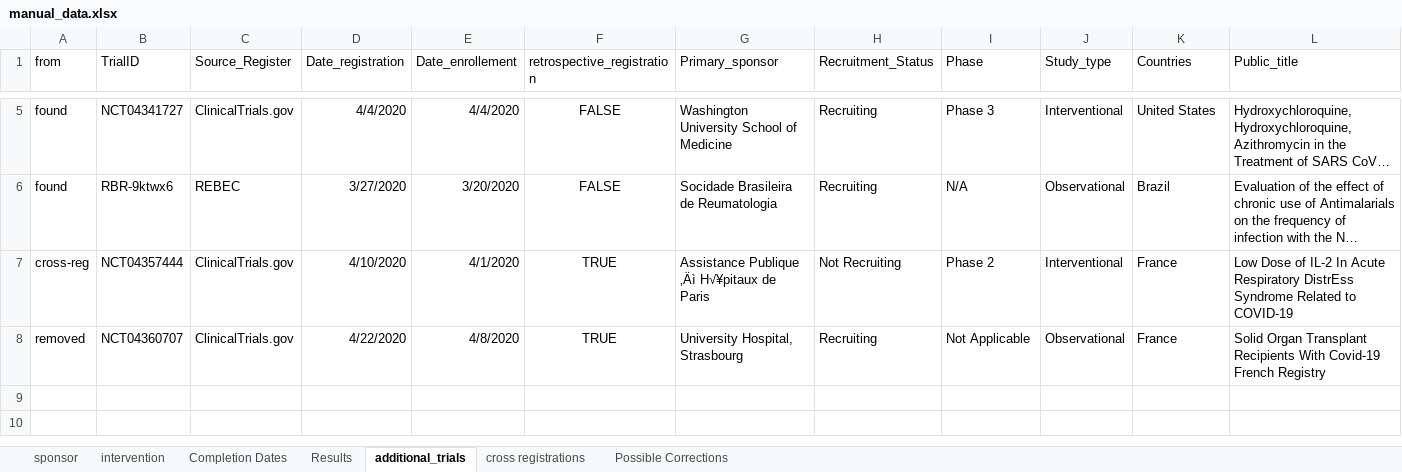
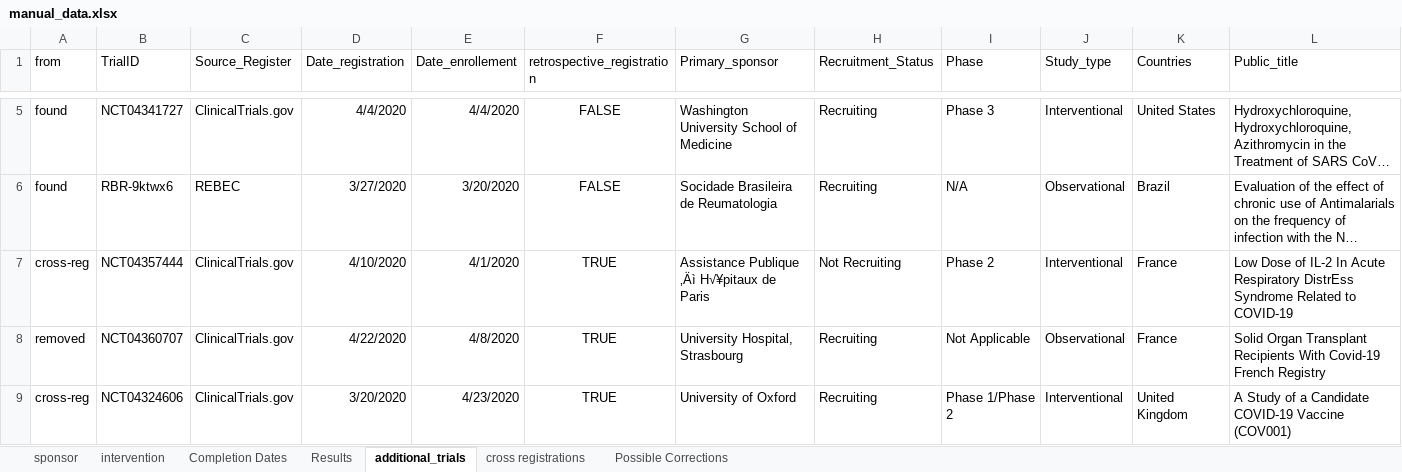
Before and after one commit to ebmdatalab/covid_trials_tracker-covid, an Excel workbook: notebooks/manual_data.xlsx, sheet additional_trials, drawn as a sheet; only a part is shown, gaps mark what is left out; long unchanged cells end in …; values as stored, in another font and other column widths than the file's, no borders; rows hold the shown columns only; the diff names each change by its address in the sheet, - before the commit and + after, or states it on an @@ line.

Commit message:
Initial data pull
Getting the norm and int to assess for the 26 May data.

```diff
--- a/notebooks/manual_data.xlsx (sheet additional_trials)
+++ b/notebooks/manual_data.xlsx (sheet additional_trials)
+row 9: cross-reg | NCT04324606 | ClinicalTrials.gov | 3/20/2020 | 4/23/2020 | TRUE | University of Oxford | Recruiting | Phase 1/Phase 2 | Interventional | United Kingdom | A Study of a Candidate COVID-19 Vaccine (COV001)
```
Also changed, not shown: 13 other files.
